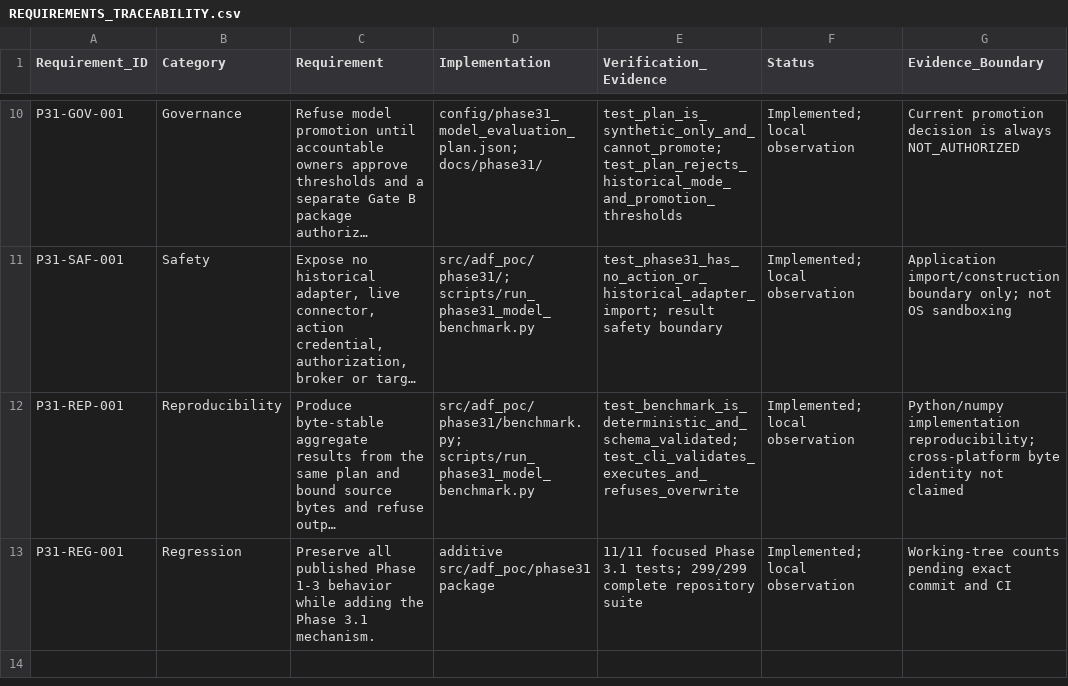
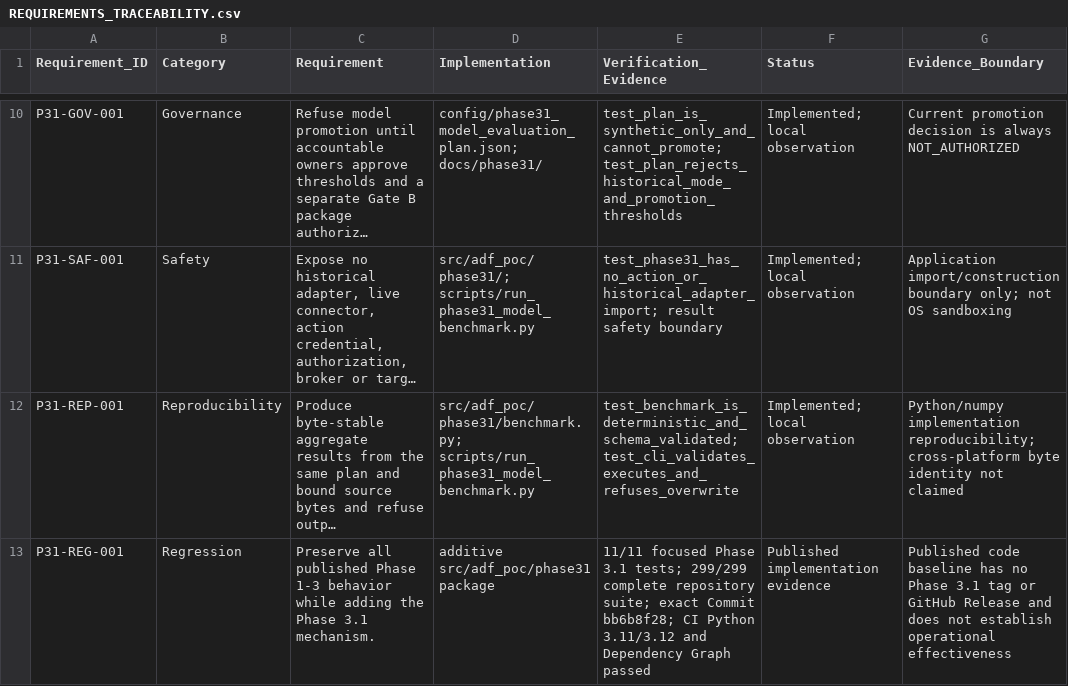
Before and after one commit to redxking/ai-decision-firewall, a CSV file: docs/phase31/REQUIREMENTS_TRACEABILITY.csv, drawn as a sheet; only a part is shown, gaps mark what is left out; long unchanged cells end in …; the diff names each change by its address in the sheet, - before the commit and + after, or states it on an @@ line.

```diff
--- a/docs/phase31/REQUIREMENTS_TRACEABILITY.csv
+++ b/docs/phase31/REQUIREMENTS_TRACEABILITY.csv
-E13 (Verification_Evidence): …complete repository suite
+E13 (Verification_Evidence): …complete repository suite; exact Commit bb6b8f28; CI Python 3.11/3.12 and Dependency Graph passed
-F13 (Status): Implemented; local observation
+F13 (Status): Published implementation evidence
-G13 (Evidence_Boundary): Working-tree counts pending exact commit and CI
+G13 (Evidence_Boundary): Published code baseline has no Phase 3.1 tag or GitHub Release and does not establish operational effectiveness
```
Also changed, not shown: 39 other files.
